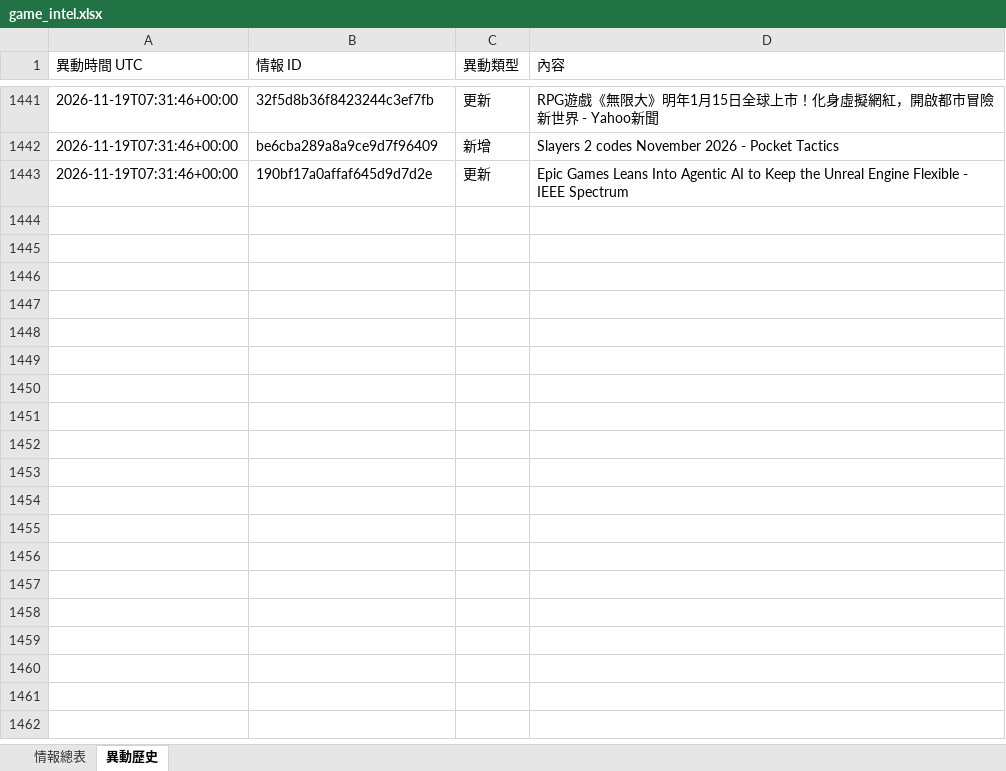
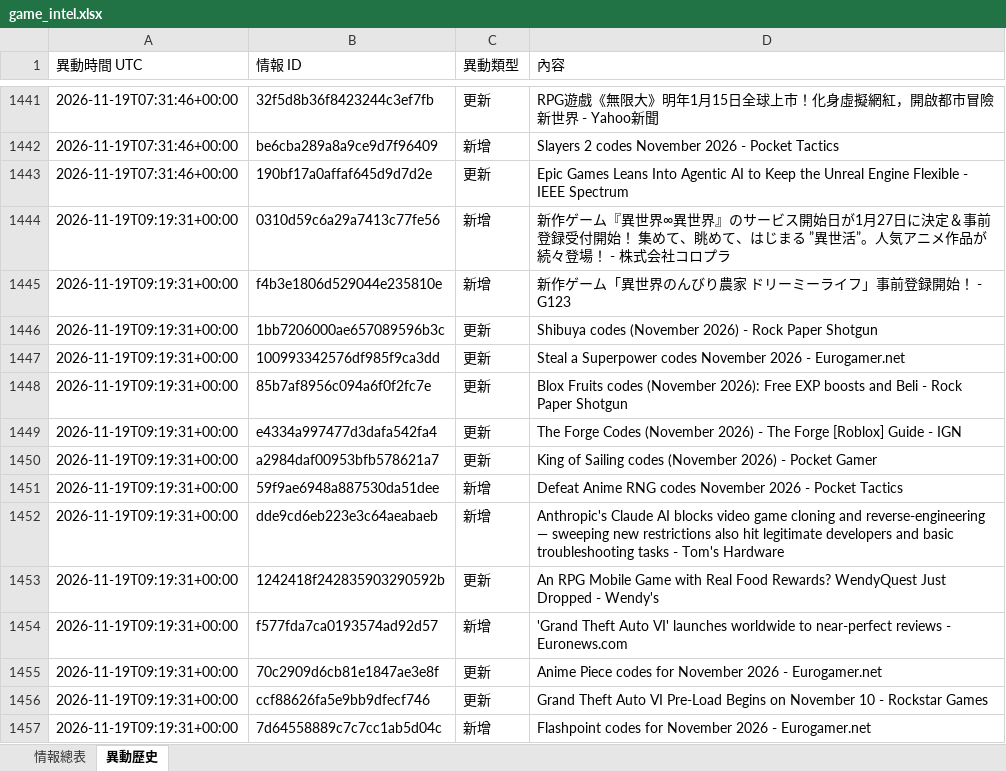
Before and after one commit to jerry000123456789-art/game-intel1, an Excel workbook: docs/game_intel.xlsx, sheet 異動歷史, drawn as a sheet; only a part is shown, gaps mark what is left out; values as stored, in another font and other column widths than the file's, no borders; the diff names each change by its address in the sheet, - before the commit and + after, or states it on an @@ line.

```diff
--- a/docs/game_intel.xlsx (sheet 異動歷史)
+++ b/docs/game_intel.xlsx (sheet 異動歷史)
+row 1444: 2026-11-19T09:19:31+00:00 | 0310d59c6a29a7413c77fe56 | 新增 | 新作ゲーム『異世界∞異世界』のサービス開始日が1月27日に決定＆事前登録受付開始！ 集めて、眺めて、はじまる ”異世活”。人気アニメ作品が続々登場！ - 株式会社コロプラ
+row 1445: 2026-11-19T09:19:31+00:00 | f4b3e1806d529044e235810e | 新增 | 新作ゲーム「異世界のんびり農家 ドリーミーライフ」事前登録開始！ - G123
+row 1446: 2026-11-19T09:19:31+00:00 | 1bb7206000ae657089596b3c | 更新 | Shibuya codes (November 2026) - Rock Paper Shotgun
+row 1447: 2026-11-19T09:19:31+00:00 | 100993342576df985f9ca3dd | 更新 | Steal a Superpower codes November 2026 - Eurogamer.net
+row 1448: 2026-11-19T09:19:31+00:00 | 85b7af8956c094a6f0f2fc7e | 更新 | Blox Fruits codes (November 2026): Free EXP boosts and Beli - Rock Paper Shotgun
+row 1449: 2026-11-19T09:19:31+00:00 | e4334a997477d3dafa542fa4 | 更新 | The Forge Codes (November 2026) - The Forge [Roblox] Guide - IGN
+row 1450: 2026-11-19T09:19:31+00:00 | a2984daf00953bfb578621a7 | 更新 | King of Sailing codes (November 2026) - Pocket Gamer
+row 1451: 2026-11-19T09:19:31+00:00 | 59f9ae6948a887530da51dee | 新增 | Defeat Anime RNG codes November 2026 - Pocket Tactics
+row 1452: 2026-11-19T09:19:31+00:00 | dde9cd6eb223e3c64aeabaeb | 新增 | Anthropic's Claude AI blocks video game cloning and reverse-engineering — sweeping new restrictions also hit legitimate developers and basic troubleshooting tasks - Tom's Hardware
+row 1453: 2026-11-19T09:19:31+00:00 | 1242418f242835903290592b | 更新 | An RPG Mobile Game with Real Food Rewards? WendyQuest Just Dropped - Wendy's
+row 1454: 2026-11-19T09:19:31+00:00 | f577fda7ca0193574ad92d57 | 新增 | 'Grand Theft Auto VI' launches worldwide to near-perfect reviews - Euronews.com
+row 1455: 2026-11-19T09:19:31+00:00 | 70c2909d6cb81e1847ae3e8f | 更新 | Anime Piece codes for November 2026 - Eurogamer.net
+row 1456: 2026-11-19T09:19:31+00:00 | ccf88626fa5e9bb9dfecf746 | 更新 | Grand Theft Auto VI Pre-Load Begins on November 10 - Rockstar Games
+row 1457: 2026-11-19T09:19:31+00:00 | 7d64558889c7c7cc1ab5d04c | 新增 | Flashpoint codes for November 2026 - Eurogamer.net
```
Also changed, not shown: sheet 情報總表, 4 other files.
